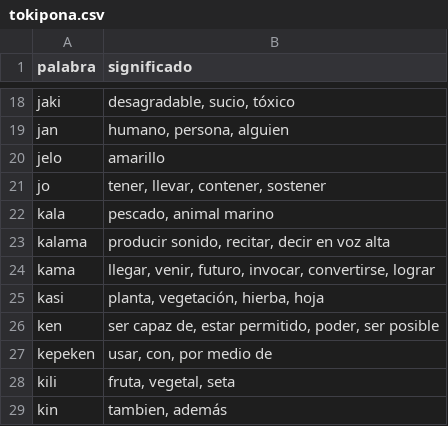
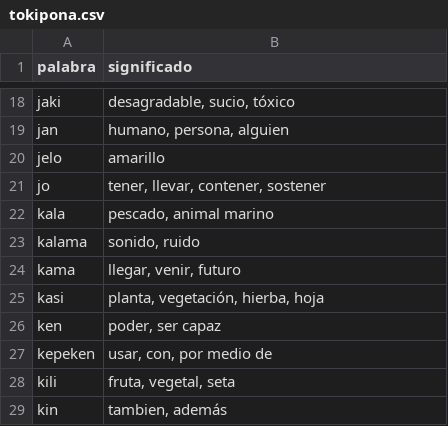
Before and after one commit to datadiego/toki_web, a CSV file: src/assets/tokipona.csv, drawn as a sheet; only a part is shown, gaps mark what is left out; the diff covers the shown part only.

```diff
--- a/src/assets/tokipona.csv
+++ b/src/assets/tokipona.csv
@@ -22,6 +22,6 @@ jo,"tener, llevar, contener, sostener"
 kala,"pescado, animal marino"
-kalama,"producir sonido, recitar, decir en voz alta"
-kama,"llegar, venir, futuro, invocar, convertirse, lograr"
+kalama,"sonido, ruido"
+kama,"llegar, venir, futuro"
 kasi,"planta, vegetación, hierba, hoja"
-ken,"ser capaz de, estar permitido, poder, ser posible"
+ken,"poder, ser capaz"
 kepeken,"usar, con, por medio de"
```
Also changed, not shown: 28 edited cells elsewhere in this file, 4 other files.
